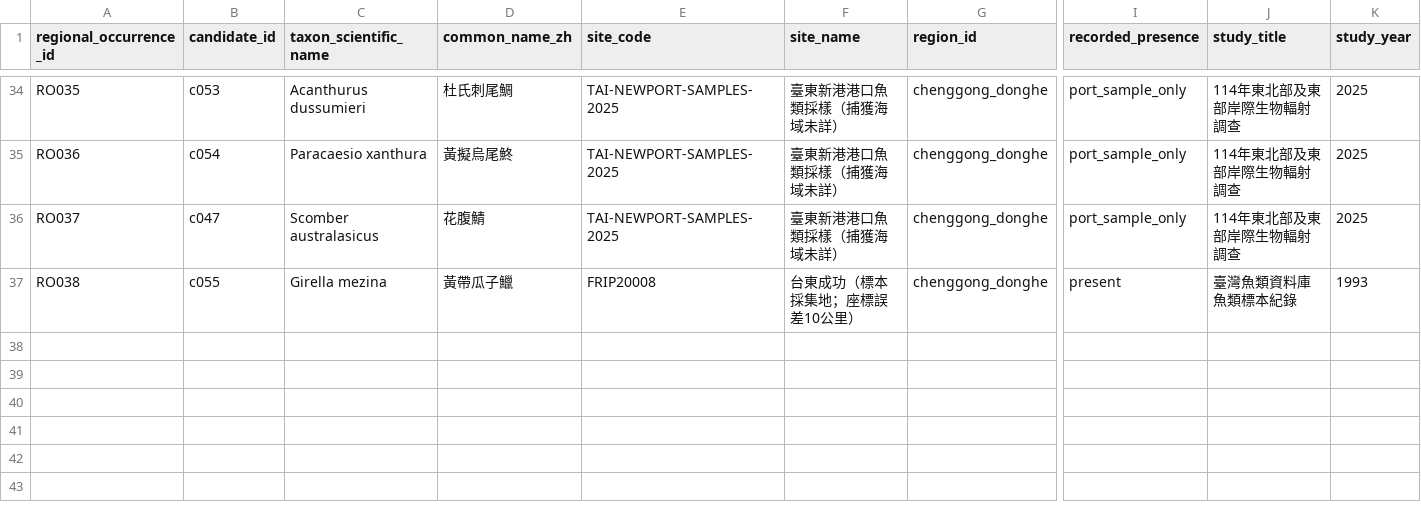
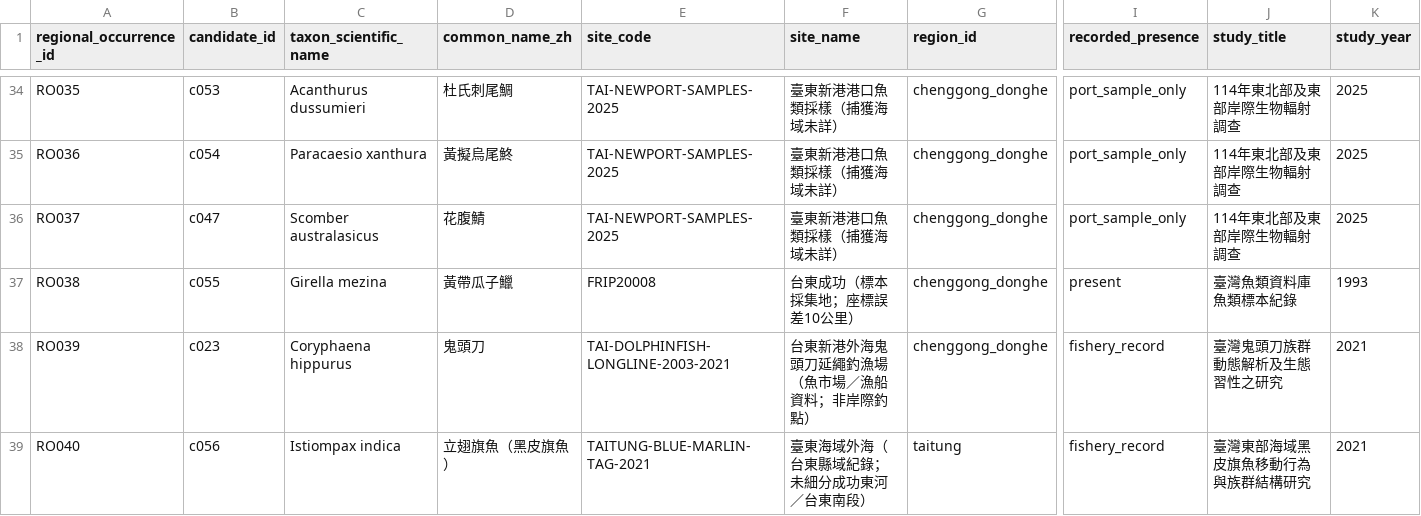
Before and after one commit to fb326549-lang/fishing-intelligence, a CSV file: P2/species/species_regional_occurrence_register.csv, drawn as a sheet; only a part is shown, gaps mark what is left out; rows hold the shown columns only; the diff names each change by its address in the sheet, - before the commit and + after, or states it on an @@ line.

```diff
--- a/P2/species/species_regional_occurrence_register.csv
+++ b/P2/species/species_regional_occurrence_register.csv
+row 38: RO039 | c023 | Coryphaena hippurus | 鬼頭刀 | TAI-DOLPHINFISH-LONGLINE-2003-2021 | 台東新港外海鬼頭刀延繩釣漁場（魚市場／漁船資料；非岸際釣點） | chenggong_donghe | fishery_record | 臺灣鬼頭刀族群動態解析及生態習性之研究 | 2021
+row 39: RO040 | c056 | Istiompax indica | 立翅旗魚（黑皮旗魚） | TAITUNG-BLUE-MARLIN-TAG-2021 | 臺東海域外海（台東縣域紀錄；未細分成功東河／台東南段） | taitung | fishery_record | 臺灣東部海域黑皮旗魚移動行為與族群結構研究 | 2021
```
Also changed, not shown: P1/species/species_candidate_register.csv, P1/species/species_evidence_register.csv, 3 other files.
